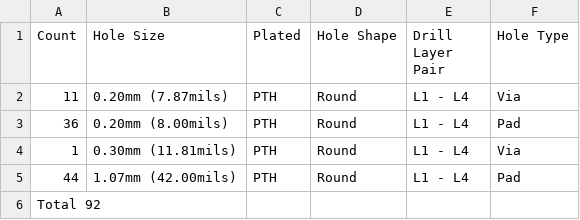
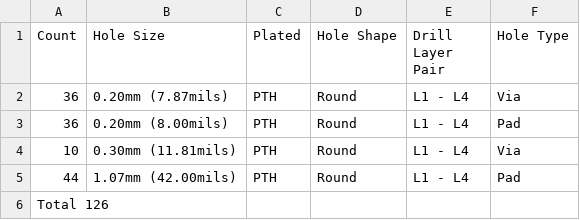
Before and after one commit to BDMPowertrain/bms_slave, a CSV file: Manufacturing/Fabrication/Drill Tables/bms_slave-(L1-L4)_drill_table.csv, drawn as a sheet.

```diff
--- a/Manufacturing/Fabrication/Drill Tables/bms_slave-(L1-L4)_drill_table.csv
+++ b/Manufacturing/Fabrication/Drill Tables/bms_slave-(L1-L4)_drill_table.csv
@@ -1,6 +1,6 @@
 Count,Hole Size,Plated,Hole Shape,Drill Layer Pair,Hole Type
-11,0.20mm (7.87mils),PTH,Round,L1 - L4,Via
+36,0.20mm (7.87mils),PTH,Round,L1 - L4,Via
 36,0.20mm (8.00mils),PTH,Round,L1 - L4,Pad
-1,0.30mm (11.81mils),PTH,Round,L1 - L4,Via
+10,0.30mm (11.81mils),PTH,Round,L1 - L4,Via
 44,1.07mm (42.00mils),PTH,Round,L1 - L4,Pad
-Total 92,,,,,
+Total 126,,,,,
```
Also changed, not shown: Manufacturing/Assembly/bms_slave-CPL.csv, 30 other files.
